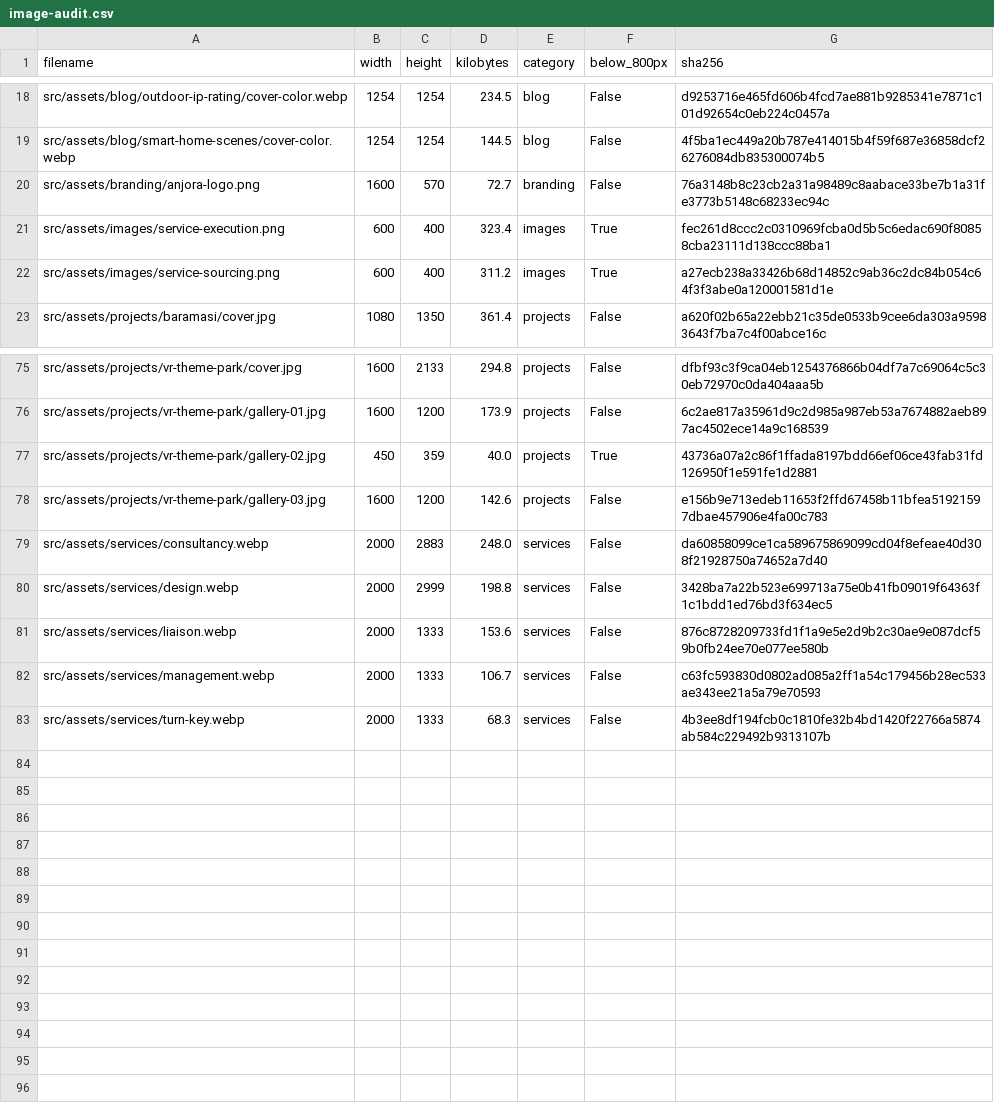
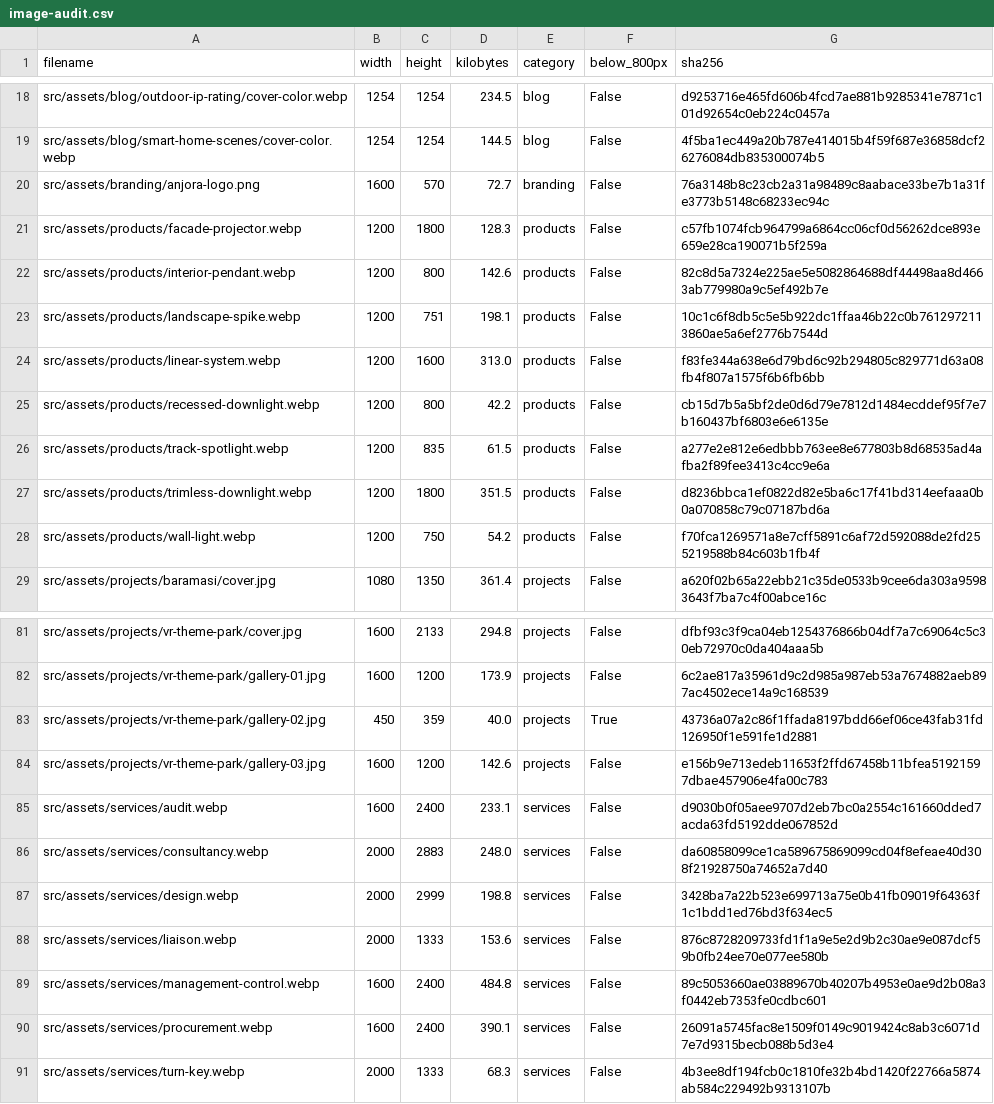
Before and after one commit to garvitsingh171/anjora.lighting, a CSV file: docs/image-audit.csv, drawn as a sheet; only a part is shown, gaps mark what is left out; removed rows and columns are numbered as before the commit, all else as after; the diff names each change by its address in the sheet, - before the commit and + after, or states it on an @@ line.

```diff
--- a/docs/image-audit.csv
+++ b/docs/image-audit.csv
-row 21: src/assets/images/service-execution.png | 600 | 400 | 323.4 | images | True | fec261d8ccc2c0310969fcba0d5b5c6edac690f80858cba23111d138ccc88ba1
-row 22: src/assets/images/service-sourcing.png | 600 | 400 | 311.2 | images | True | a27ecb238a33426b68d14852c9ab36c2dc84b054c64f3f3abe0a120001581d1e
+row 21: src/assets/products/facade-projector.webp | 1200 | 1800 | 128.3 | products | False | c57fb1074fcb964799a6864cc06cf0d56262dce893e659e28ca190071b5f259a
+row 22: src/assets/products/interior-pendant.webp | 1200 | 800 | 142.6 | products | False | 82c8d5a7324e225ae5e5082864688df44498aa8d4663ab779980a9c5ef492b7e
+row 23: src/assets/products/landscape-spike.webp | 1200 | 751 | 198.1 | products | False | 10c1c6f8db5c5e5b922dc1ffaa46b22c0b7612972113860ae5a6ef2776b7544d
+row 24: src/assets/products/linear-system.webp | 1200 | 1600 | 313.0 | products | False | f83fe344a638e6d79bd6c92b294805c829771d63a08fb4f807a1575f6b6fb6bb
+row 25: src/assets/products/recessed-downlight.webp | 1200 | 800 | 42.2 | products | False | cb15d7b5a5bf2de0d6d79e7812d1484ecddef95f7e7b160437bf6803e6e6135e
+row 26: src/assets/products/track-spotlight.webp | 1200 | 835 | 61.5 | products | False | a277e2e812e6edbbb763ee8e677803b8d68535ad4afba2f89fee3413c4cc9e6a
+row 27: src/assets/products/trimless-downlight.webp | 1200 | 1800 | 351.5 | products | False | d8236bbca1ef0822d82e5ba6c17f41bd314eefaaa0b0a070858c79c07187bd6a
+row 28: src/assets/products/wall-light.webp | 1200 | 750 | 54.2 | products | False | f70fca1269571a8e7cff5891c6af72d592088de2fd255219588b84c603b1fb4f
+row 85: src/assets/services/audit.webp | 1600 | 2400 | 233.1 | services | False | d9030b0f05aee9707d2eb7bc0a2554c161660dded7acda63fd5192dde067852d
-row 82: src/assets/services/management.webp | 2000 | 1333 | 106.7 | services | False | c63fc593830d0802ad085a2ff1a54c179456b28ec533ae343ee21a5a79e70593
+row 89: src/assets/services/management-control.webp | 1600 | 2400 | 484.8 | services | False | 89c5053660ae03889670b40207b4953e0ae9d2b08a3f0442eb7353fe0cdbc601
+row 90: src/assets/services/procurement.webp | 1600 | 2400 | 390.1 | services | False | 26091a5745fac8e1509f0149c9019424c8ab3c6071d7e7d9315becb088b5d3e4
```
Also changed, not shown: 31 other files.
